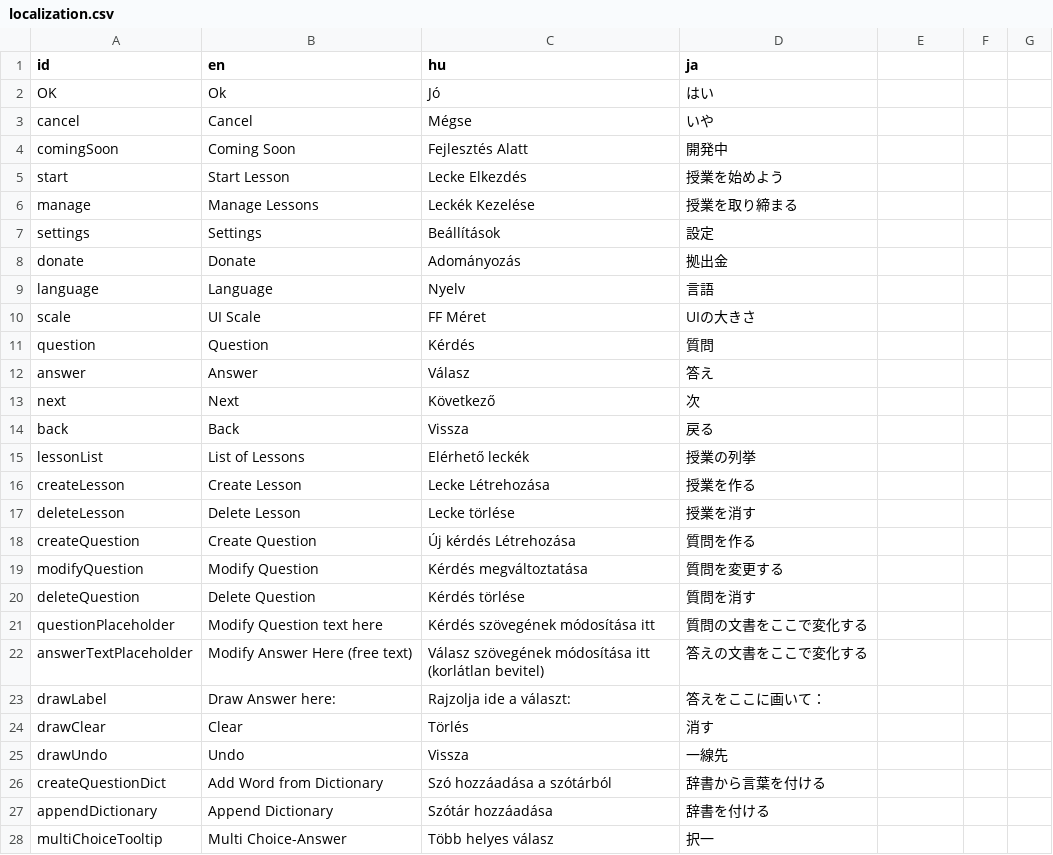
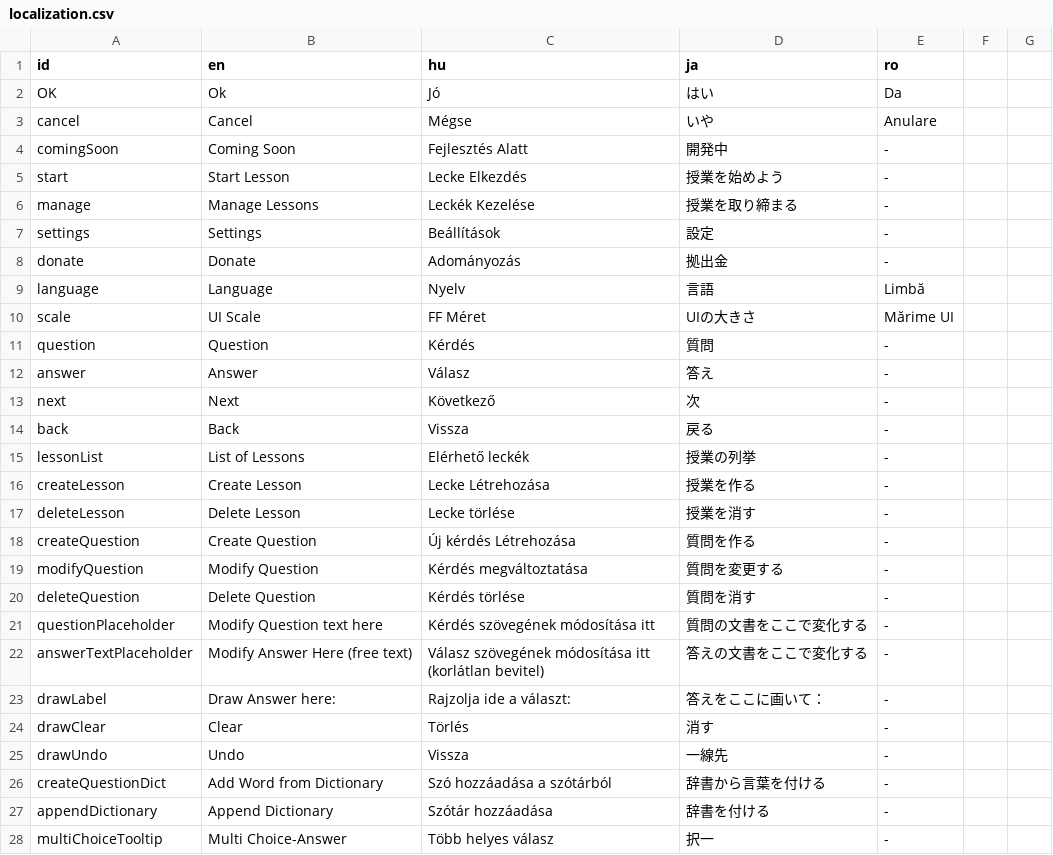
Before and after one commit to RobertKajnak/Langr, a CSV file: Localization/localization.csv, drawn as a sheet; only a part is shown; the diff covers the shown part only.

```diff
--- a/Localization/localization.csv
+++ b/Localization/localization.csv
@@ -1,28 +1,28 @@
-id,en,hu,ja
-OK,Ok,Jó,はい
-cancel,Cancel,Mégse,いや
-comingSoon,Coming Soon,Fejlesztés Alatt,開発中
-start,Start Lesson,Lecke Elkezdés,授業を始めよう
-manage,Manage Lessons,Leckék Kezelése,授業を取り締まる
-settings,Settings,Beállítások,設定
-donate,Donate,Adományozás,拠出金
-language,Language,Nyelv,言語
-scale,UI Scale,FF Méret,UIの大きさ
-question,Question,Kérdés,質問
-answer,Answer,Válasz,答え
-next,Next,Következő,次
-back,Back,Vissza,戻る
-lessonList,List of Lessons,Elérhető leckék,授業の列挙
-createLesson,Create Lesson, Lecke Létrehozása,授業を作る
-deleteLesson,Delete Lesson,Lecke törlése,授業を消す
-createQuestion,Create Question,Új kérdés Létrehozása,質問を作る
-modifyQuestion,Modify Question,Kérdés megváltoztatása,質問を変更する
-deleteQuestion,Delete Question,Kérdés törlése,質問を消す
-questionPlaceholder,Modify Question text here,Kérdés szövegének módosítása itt,質問の文書をここで変化する
-answerTextPlaceholder,Modify Answer Here (free text),Válasz szövegének módosítása itt (korlátlan bevitel),答えの文書をここで変化する
-drawLabel,Draw Answer here:,Rajzolja ide a választ:,答えをここに画いて：
-drawClear,Clear,Törlés,消す
-drawUndo,Undo,Vissza,一線先
-createQuestionDict,Add Word from Dictionary,Szó hozzáadása a szótárból,辞書から言葉を付ける
-appendDictionary,Append Dictionary,Szótár hozzáadása,辞書を付ける
-multiChoiceTooltip,Multi Choice-Answer,Több helyes válasz,択一
+id,en,hu,ja,ro
+OK,Ok,Jó,はい,Da
+cancel,Cancel,Mégse,いや,Anulare
+comingSoon,Coming Soon,Fejlesztés Alatt,開発中,-
+start,Start Lesson,Lecke Elkezdés,授業を始めよう,-
+manage,Manage Lessons,Leckék Kezelése,授業を取り締まる,-
+settings,Settings,Beállítások,設定,-
+donate,Donate,Adományozás,拠出金,-
+language,Language,Nyelv,言語,Limbă
+scale,UI Scale,FF Méret,UIの大きさ,Mărime UI
+question,Question,Kérdés,質問,-
+answer,Answer,Válasz,答え,-
+next,Next,Következő,次,-
+back,Back,Vissza,戻る,-
+lessonList,List of Lessons,Elérhető leckék,授業の列挙,-
+createLesson,Create Lesson, Lecke Létrehozása,授業を作る,-
+deleteLesson,Delete Lesson,Lecke törlése,授業を消す,-
+createQuestion,Create Question,Új kérdés Létrehozása,質問を作る,-
+modifyQuestion,Modify Question,Kérdés megváltoztatása,質問を変更する,-
+deleteQuestion,Delete Question,Kérdés törlése,質問を消す,-
+questionPlaceholder,Modify Question text here,Kérdés szövegének módosítása itt,質問の文書をここで変化する,-
+answerTextPlaceholder,Modify Answer Here (free text),Válasz szövegének módosítása itt (korlátlan bevitel),答えの文書をここで変化する,-
+drawLabel,Draw Answer here:,Rajzolja ide a választ:,答えをここに画いて：,-
+drawClear,Clear,Törlés,消す,-
+drawUndo,Undo,Vissza,一線先,-
+createQuestionDict,Add Word from Dictionary,Szó hozzáadása a szótárból,辞書から言葉を付ける,-
+appendDictionary,Append Dictionary,Szótár hozzáadása,辞書を付ける,-
+multiChoiceTooltip,Multi Choice-Answer,Több helyes válasz,択一,-
```
Also changed, not shown: 7 edited cells elsewhere in this file, 9 other files.
